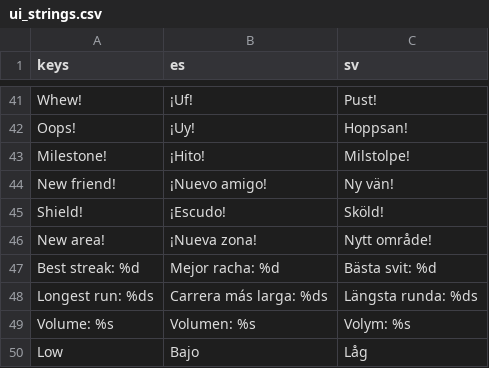
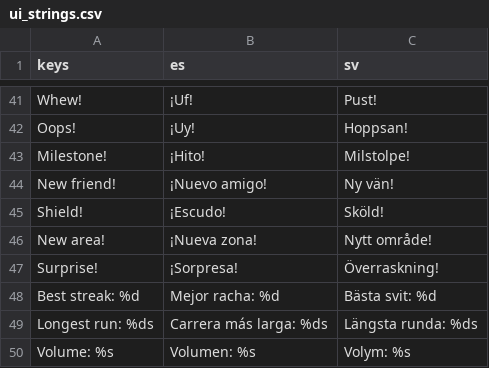
Before and after one commit to Wrexist/Runner, a CSV file: localization/ui_strings.csv, drawn as a sheet; only a part is shown, gaps mark what is left out; the shorter side is filled out with more unchanged rows.

```diff
--- a/localization/ui_strings.csv
+++ b/localization/ui_strings.csv
@@ -46,2 +46,3 @@ Shield!,¡Escudo!,Sköld!
 New area!,¡Nueva zona!,Nytt område!
+Surprise!,¡Sorpresa!,Överraskning!
 Best streak: %d,Mejor racha: %d,Bästa svit: %d
```
Also changed, not shown: 10 other files.
